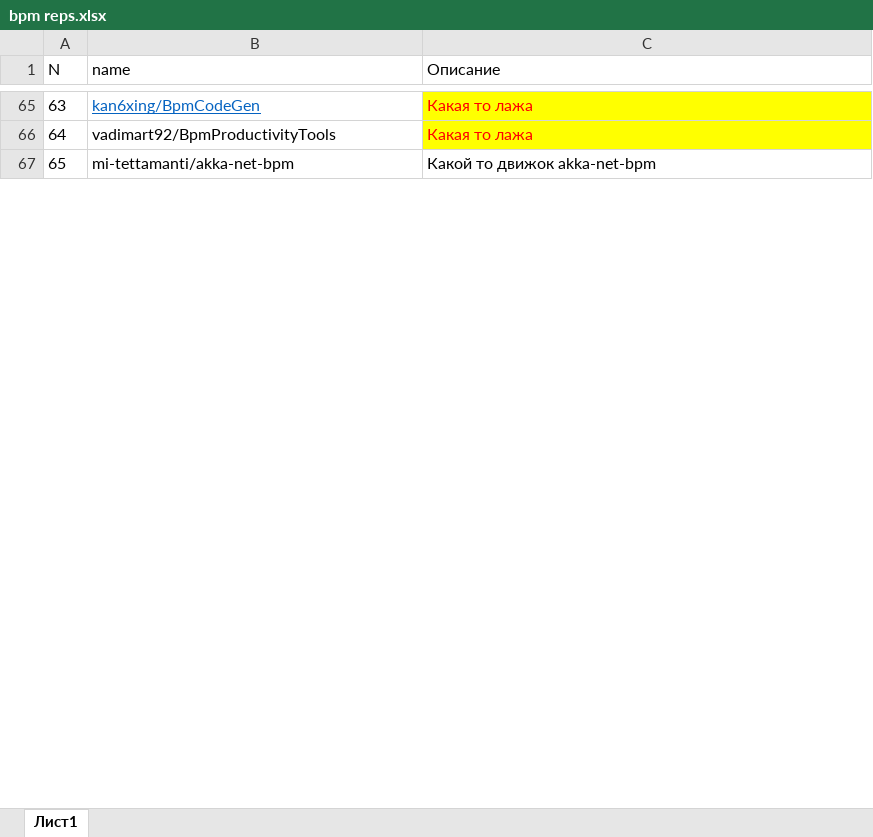
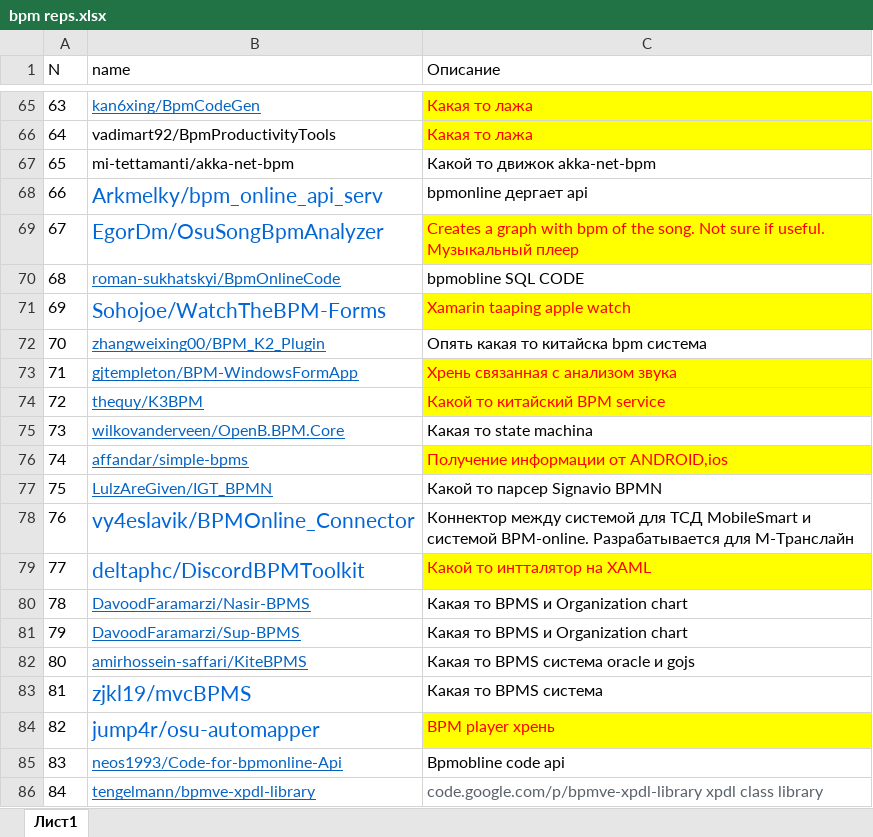
Before and after one commit to Nokecy/jetbpm, an Excel workbook: bpm reps.xlsx, sheet Лист1, drawn as a sheet; only a part is shown, gaps mark what is left out; values as stored, in another font and other column widths than the file's, no borders; table styles not drawn; the diff covers the shown part only; the diff names each change by its address in the sheet, - before the commit and + after, or states it on an @@ line.

Commit message:
завершен анализ по запросу bpm

```diff
--- a/bpm reps.xlsx (sheet Лист1)
+++ b/bpm reps.xlsx (sheet Лист1)
+row 68: 66 | Arkmelky/bpm_online_api_serv | bpmonline дергает api
+row 69: 67 | EgorDm/OsuSongBpmAnalyzer | Creates a graph with bpm of the song. Not sure if useful. Музыкальный плеер
+row 70: 68 | roman-sukhatskyi/BpmOnlineCode | bpmobline SQL CODE
+row 71: 69 | Sohojoe/WatchTheBPM-Forms | Xamarin taaping apple watch
+row 72: 70 | zhangweixing00/BPM_K2_Plugin | Опять какая то китайска bpm система
+row 73: 71 | gjtempleton/BPM-WindowsFormApp | Хрень связанная с анализом звука
+row 74: 72 | thequy/K3BPM | Какой то китайский BPM service
+row 75: 73 | wilkovanderveen/OpenB.BPM.Core | Какая то state machina
+row 76: 74 | affandar/simple-bpms | Получение информации от ANDROID,ios
+row 77: 75 | LulzAreGiven/IGT_BPMN | Какой то парсер Signavio BPMN
+row 78: 76 | vy4eslavik/BPMOnline_Connector | Коннектор между системой для ТСД MobileSmart и системой BPM-online. Разрабатывается для М-Транслайн
+row 79: 77 | deltaphc/DiscordBPMToolkit | Какой то интталятор на XAML
+row 80: 78 | DavoodFaramarzi/Nasir-BPMS | Какая то BPMS и Organization chart
+row 81: 79 | DavoodFaramarzi/Sup-BPMS | Какая то BPMS и Organization chart
+row 82: 80 | amirhossein-saffari/KiteBPMS | Какая то BPMS система oracle и gojs
+row 83: 81 | zjkl19/mvcBPMS | Какая то BPMS система
+row 84: 82 | jump4r/osu-automapper | BPM player хрень
+row 85: 83 | neos1993/Code-for-bpmonline-Api | Bpmobline code api
+row 86: 84 | tengelmann/bpmve-xpdl-library | code.google.com/p/bpmve-xpdl-library xpdl class library
```
Also changed, not shown: 18 added rows, 21 removed rows and row numbers in column A elsewhere in this sheet.
